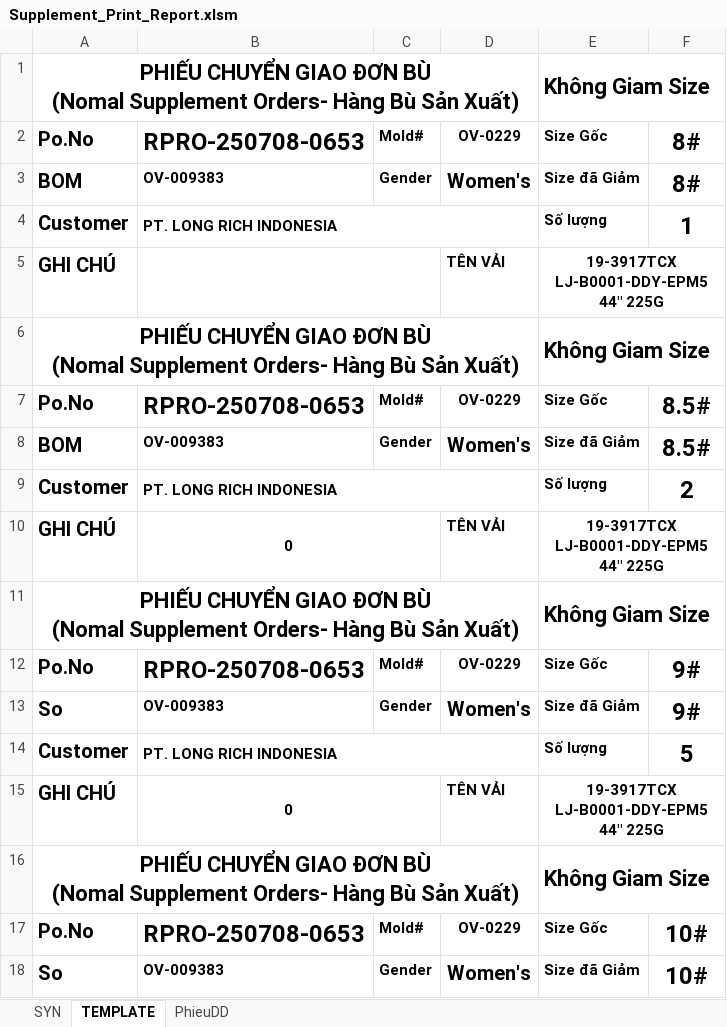
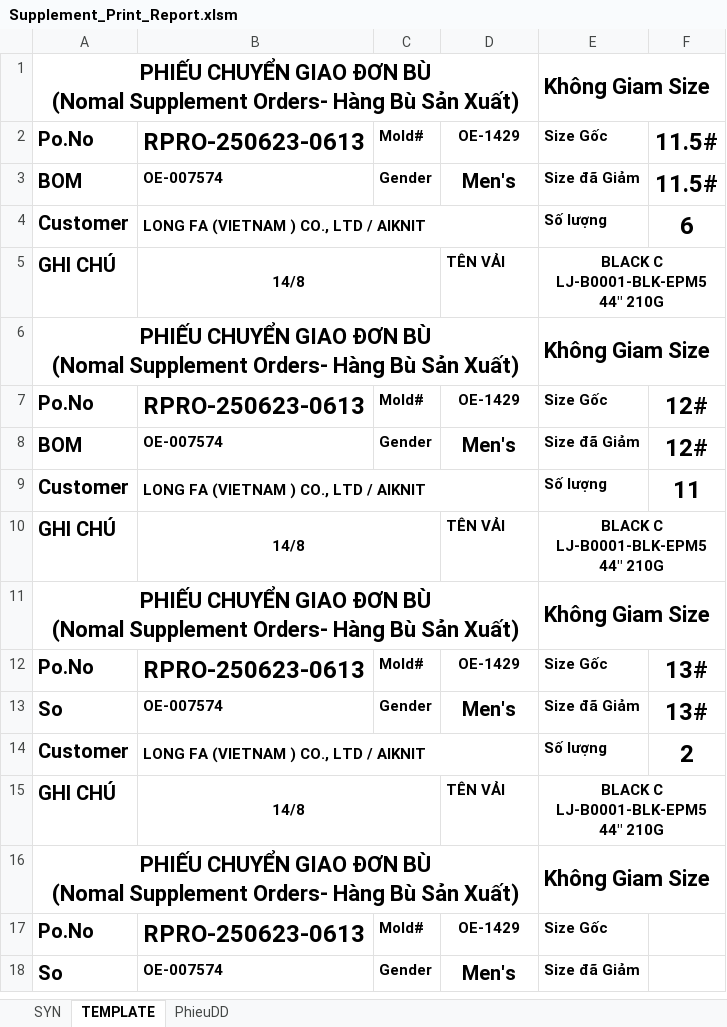
Before and after one commit to Truongchankhong2/vercel-dashboard, an Excel workbook: data/Supplement_Print_Report.xlsm, sheet TEMPLATE, drawn as a sheet; only a part is shown; values as stored, in another font and other column widths than the file's, no borders; charts and pictures not drawn; the diff covers the shown part only; the diff names each change by its address in the sheet, - before the commit and + after, or states it on an @@ line.

```diff
--- a/data/Supplement_Print_Report.xlsm (sheet TEMPLATE)
+++ b/data/Supplement_Print_Report.xlsm (sheet TEMPLATE)
-B2: RPRO-250708-0653
+B2: RPRO-250623-0613
-D2: OV-0229
+D2: OE-1429
-F2:F3: 8#
+F2:F3: 11.5#
-B3: OV-009383
+B3: OE-007574
-D3: Women's
+D3: Men's
-B4: PT. LONG RICH INDONESIA
+B4: LONG FA (VIETNAM ) CO., LTD / AIKNIT
-F4: 1
+F4: 6
-B5: (empty)
+B5: 14/8
-E5: 19-3917TCX LJ-B0001-DDY-EPM5 44" 225G
+E5: BLACK C LJ-B0001-BLK-EPM5 44" 210G
-B7: RPRO-250708-0653
+B7: RPRO-250623-0613
-D7: OV-0229
+D7: OE-1429
-F7:F8: 8.5#
+F7:F8: 12#
-B8: OV-009383
+B8: OE-007574
-D8: Women's
+D8: Men's
-B9: PT. LONG RICH INDONESIA
+B9: LONG FA (VIETNAM ) CO., LTD / AIKNIT
-F9: 2
+F9: 11
-B10: 0
+B10: 14/8
-E10: 19-3917TCX LJ-B0001-DDY-EPM5 44" 225G
+E10: BLACK C LJ-B0001-BLK-EPM5 44" 210G
-B12: RPRO-250708-0653
+B12: RPRO-250623-0613
-D12: OV-0229
+D12: OE-1429
-F12:F13: 9#
+F12:F13: 13#
-B13: OV-009383
+B13: OE-007574
-D13: Women's
+D13: Men's
-B14: PT. LONG RICH INDONESIA
+B14: LONG FA (VIETNAM ) CO., LTD / AIKNIT
-F14: 5
+F14: 2
-B15: 0
+B15: 14/8
-E15: 19-3917TCX LJ-B0001-DDY-EPM5 44" 225G
+E15: BLACK C LJ-B0001-BLK-EPM5 44" 210G
-B17: RPRO-250708-0653
+B17: RPRO-250623-0613
-D17: OV-0229
+D17: OE-1429
-F17:F18: 10#
+F17:F18: (empty)
-B18: OV-009383
+B18: OE-007574
-D18: Women's
+D18: Men's
```
Also changed, not shown: 11 edited cells elsewhere in this sheet, sheet PhieuDD, sheet SYN, 1 other file.
